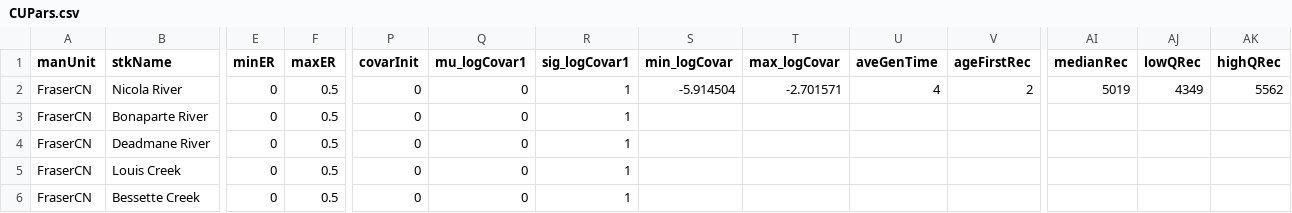
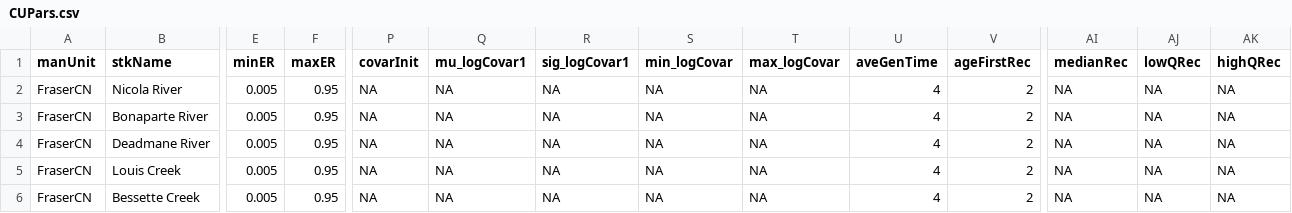
Before and after one commit to Pacific-salmon-assess/FIA-CN-FSRR-FSAR, a CSV file: data/samsim pars/CUPars.csv, drawn as a sheet; only a part is shown, gaps mark what is left out; the diff covers the shown part only; the diff names each change by its address in the sheet, - before the commit and + after, or states it on an @@ line.

Commit message:
Update CUPars.csv

```diff
--- a/data/samsim pars/CUPars.csv
+++ b/data/samsim pars/CUPars.csv
-E2:E6 (minER): 0
+E2:E6 (minER): 0.005
-F2:F6 (maxER): 0.5
+F2:F6 (maxER): 0.95
-P2:P6 (covarInit): 0
+P2:P6 (covarInit): NA
-Q2:Q6 (mu_logCovar1): 0
+Q2:Q6 (mu_logCovar1): NA
-R2:R6 (sig_logCovar1): 1
+R2:R6 (sig_logCovar1): NA
-S2 (min_logCovar): -5.914504
+S2 (min_logCovar): NA
-T2 (max_logCovar): -2.701571
+T2 (max_logCovar): NA
-AI2 (medianRec): 5019
+AI2 (medianRec): NA
-AJ2 (lowQRec): 4349
+AJ2 (lowQRec): NA
-AK2 (highQRec): 5562
+AK2 (highQRec): NA
-S3:S6 (min_logCovar): (empty)
+S3:S6 (min_logCovar): NA
-T3:T6 (max_logCovar): (empty)
+T3:T6 (max_logCovar): NA
-U3:U6 (aveGenTime): (empty)
+U3:U6 (aveGenTime): 4
-V3:V6 (ageFirstRec): (empty)
+V3:V6 (ageFirstRec): 2
-AI3:AI6 (medianRec): (empty)
+AI3:AI6 (medianRec): NA
-AJ3:AJ6 (lowQRec): (empty)
+AJ3:AJ6 (lowQRec): NA
-AK3:AK6 (highQRec): (empty)
+AK3:AK6 (highQRec): NA
```
Also changed, not shown: 80 edited cells elsewhere in this file.
